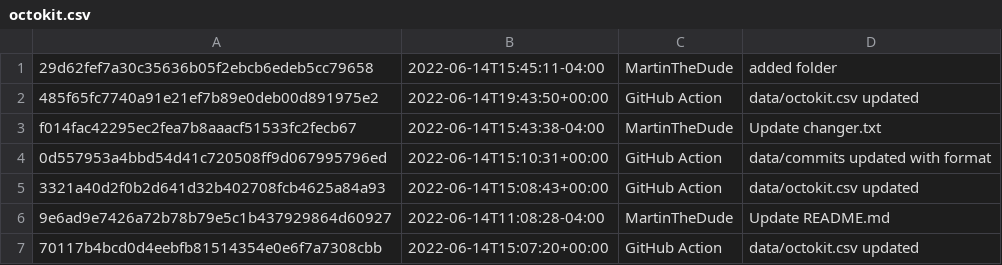
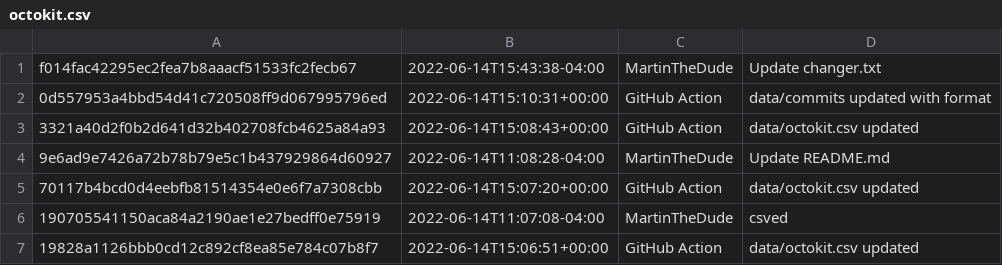
Before and after one commit to MartinTheDude/testingMagicDraw, a CSV file: data/octokit.csv, drawn as a sheet; only a part is shown; the shorter side is filled out with more unchanged rows; the diff names each change by its address in the sheet, - before the commit and + after, or states it on an @@ line.

```diff
--- a/data/octokit.csv
+++ b/data/octokit.csv
-row 1: 29d62fef7a30c35636b05f2ebcb6edeb5cc79658 | 2022-06-14T15:45:11-04:00 | MartinTheDude | added folder
-row 2: 485f65fc7740a91e21ef7b89e0deb00d891975e2 | 2022-06-14T19:43:50+00:00 | GitHub Action | data/octokit.csv updated
```
Also changed, not shown: commits.csv.
